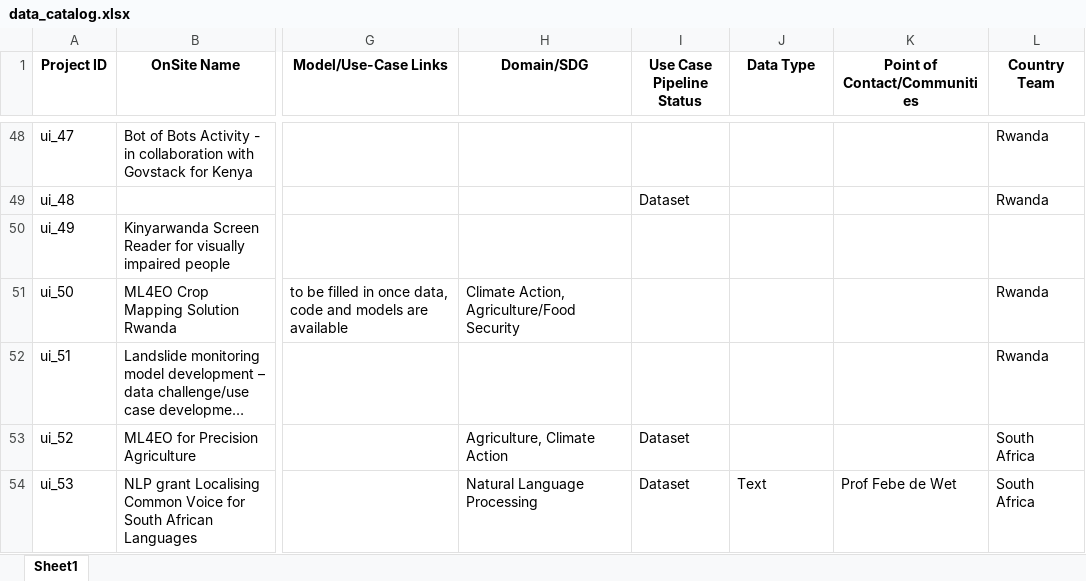
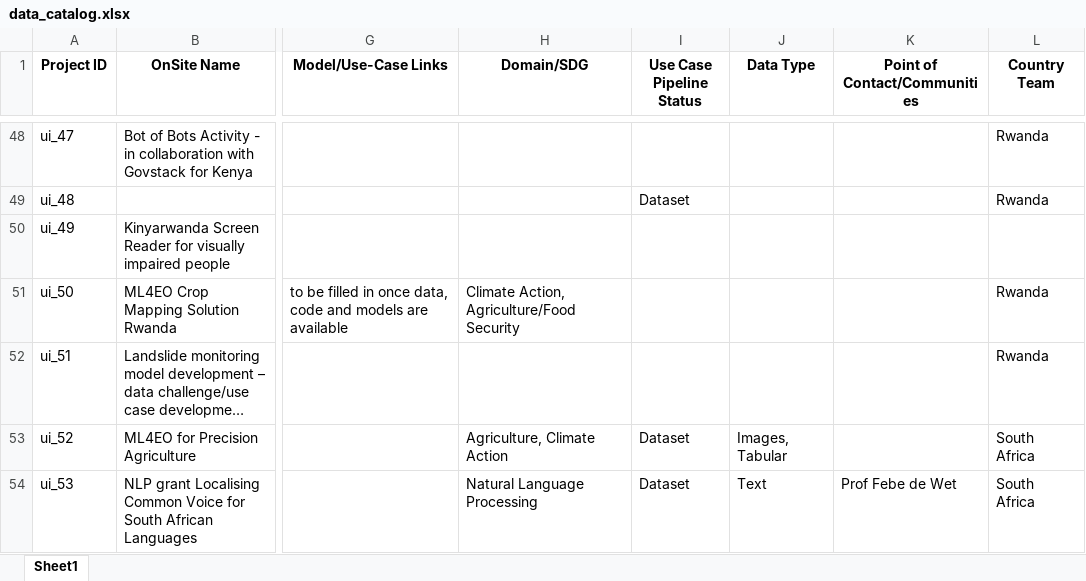
Before and after one commit to Fair-Forward/datasets, an Excel workbook: docs/data_catalog.xlsx, sheet Sheet1, drawn as a sheet; only a part is shown, gaps mark what is left out; long unchanged cells end in …; values as stored, in another font and other column widths than the file's, no borders; the diff covers the shown part only; the diff names each change by its address in the sheet, - before the commit and + after, or states it on an @@ line.

```diff
--- a/docs/data_catalog.xlsx (sheet Sheet1)
+++ b/docs/data_catalog.xlsx (sheet Sheet1)
-J53 (Data Type): (empty)
+J53 (Data Type): Images, Tabular
```
Also changed, not shown: 2 edited cells elsewhere in this sheet, 4 other files.
